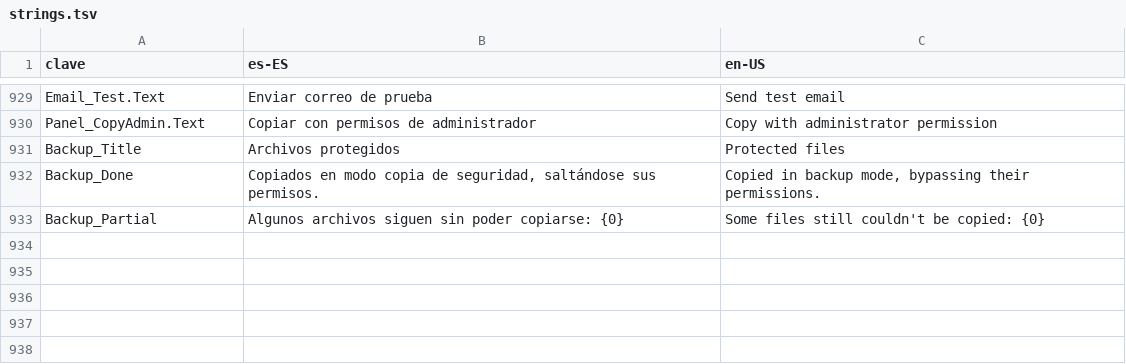
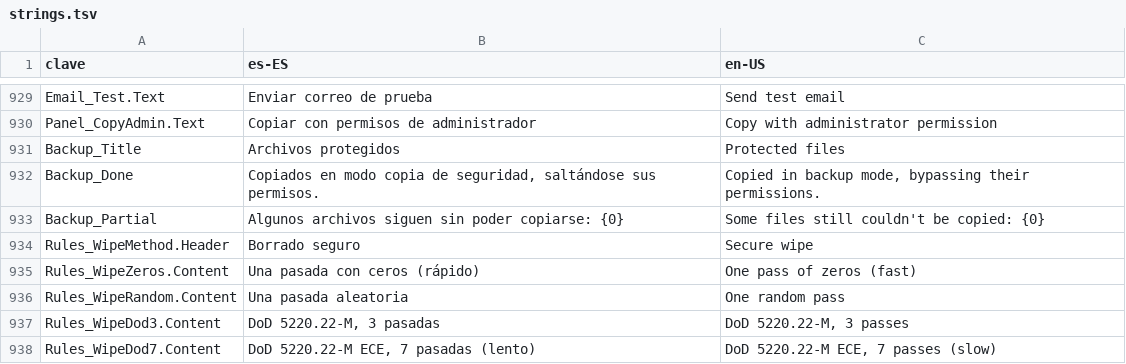
Before and after one commit to cbatista96/MegaCopier, a TSV file: tools/Strings/strings.tsv, drawn as a sheet; only a part is shown, gaps mark what is left out.

Commit message:
Borrado seguro de varias pasadas: ceros, aleatorio, DoD 3 y DoD 7

```diff
--- a/tools/Strings/strings.tsv
+++ b/tools/Strings/strings.tsv
@@ -933 +933,6 @@ Backup_Done	Copiados en modo copia de seguridad, saltándose sus permisos.	Copie
 Backup_Partial	Algunos archivos siguen sin poder copiarse: {0}	Some files still couldn't be copied: {0}
+Rules_WipeMethod.Header	Borrado seguro	Secure wipe
+Rules_WipeZeros.Content	Una pasada con ceros (rápido)	One pass of zeros (fast)
+Rules_WipeRandom.Content	Una pasada aleatoria	One random pass
+Rules_WipeDod3.Content	DoD 5220.22-M, 3 pasadas	DoD 5220.22-M, 3 passes
+Rules_WipeDod7.Content	DoD 5220.22-M ECE, 7 pasadas (lento)	DoD 5220.22-M ECE, 7 passes (slow)
```
Also changed, not shown: tools/Strings/engine.tsv, tools/Strings/i18n/de-DE.tsv, 47 other files.
